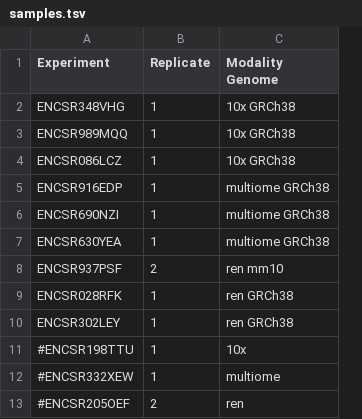
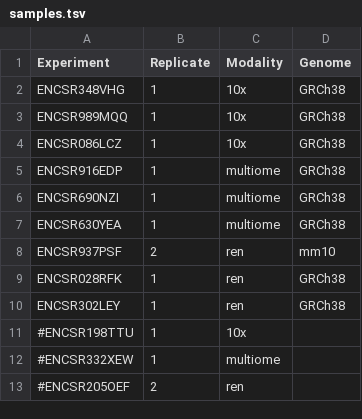
Before and after one commit to kundajelab/ENCODE_scatac, a TSV file: config/samples.tsv, drawn as a sheet; removed rows and columns are numbered as before the commit, all else as after; the diff names each change by its address in the sheet, - before the commit and + after, or states it on an @@ line.

Commit message:
Mouse genome support

```diff
--- a/config/samples.tsv
+++ b/config/samples.tsv
-column C (Modality Genome), rows 2-13: 10x GRCh38 | 10x GRCh38 | 10x GRCh38 | multiome GRCh38 | multiome GRCh38 | multiome GRCh38 | ren mm10 | ren GRCh38 | ren GRCh38 | 10x | multiome | ren
+column C (Modality), rows 2-13: 10x | 10x | 10x | multiome | multiome | multiome | ren | ren | ren | 10x | multiome | ren
+column D (Genome), rows 2-10: GRCh38 | GRCh38 | GRCh38 | GRCh38 | GRCh38 | GRCh38 | mm10 | GRCh38 | GRCh38
```
